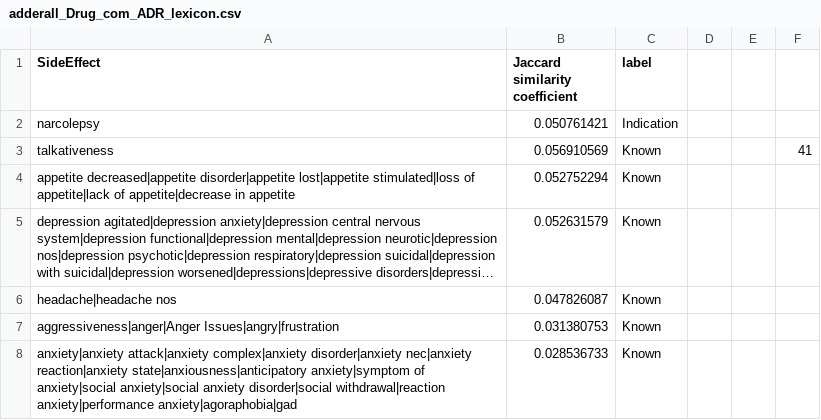
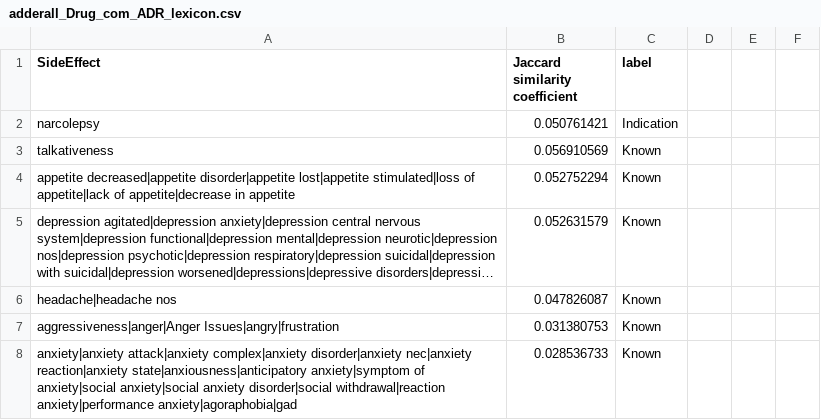
Before and after one commit to HammadFarooq/Leveraging-digital-media-data-for-pharmacovigilance, a CSV file: Data/adderall_Drug_com_ADR_lexicon.csv, drawn as a sheet; only a part is shown; long unchanged cells end in …; the diff names each change by its address in the sheet, - before the commit and + after, or states it on an @@ line.

```diff
--- a/Data/adderall_Drug_com_ADR_lexicon.csv
+++ b/Data/adderall_Drug_com_ADR_lexicon.csv
-F3: 41
+F3: (empty)
```
Also changed, not shown: Data/adderall_Twitter_ADR_lexicon.csv, Data/prozac_Drug_com_ADR_lexicon.csv, 2 other files.
